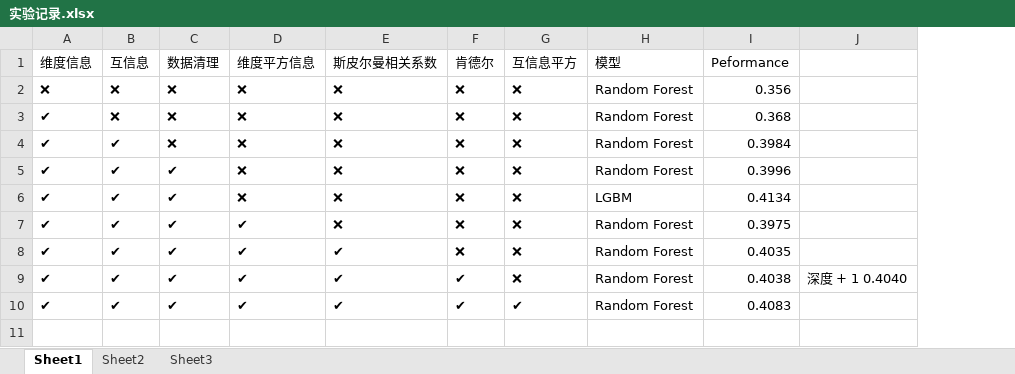
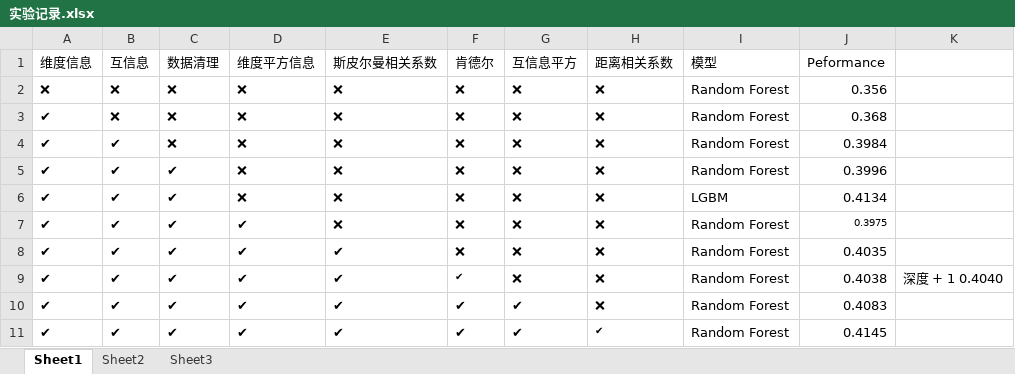
Before and after one commit to Ori-Replication/ADIA-Lab-Causal-Discovery, an Excel workbook: 实验记录.xlsx, sheet Sheet1, drawn as a sheet; values as stored, in another font and other column widths than the file's, no borders; addresses are those after the commit; the diff names each change by its address in the sheet, - before the commit and + after, or states it on an @@ line.

```diff
--- a/实验记录.xlsx (sheet Sheet1)
+++ b/实验记录.xlsx (sheet Sheet1)
+column H (距离相关系数), rows 2-10: all ❌
@@ J7 text size: smaller @@
@@ F9 text size: smaller @@
+row 11: ✔ | ✔ | ✔ | ✔ | ✔ | ✔ | ✔ | ✔ | Random Forest | 0.4145
```
Also changed, not shown: 2 other files.
